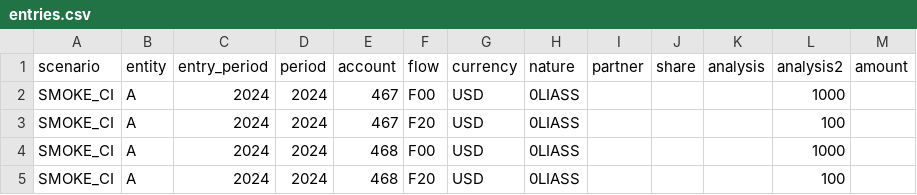
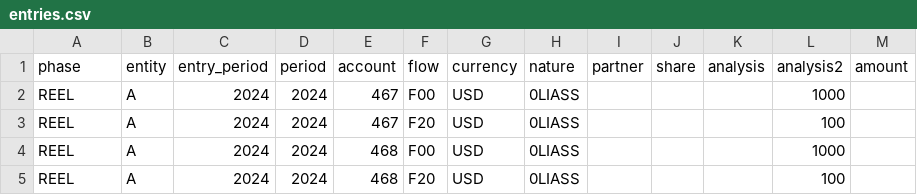
Before and after one commit to raphaor/consolidation-finance, a CSV file: prototype/rust/data/smoke/conv_integ/entries.csv, drawn as a sheet.

Commit message:
refactor(consolidation): redesign identité scenario→consolidation (Rust)
La définition de consolidation (ex dim_scenario) devient dim_consolidation :
PK technique id auto + clé naturelle UNIQUE (phase, exercice, perimeter_set,
variant, presentation_currency). `code` disparaît. `category`→`phase`,
`entry_period`→`exercice`, `a_nouveau_scenario`→`a_nouveau_consolidation_id`.
Périodes explicites : perimeter_period + rate_period (défaut = exercice).

Saisies au grain remontée : stg_entry.scenario→phase (phase + entry_period).
fact_entry.scenario→phase (dim propagée) + consolidation_id (col. technique,
isole chaque run). dim_scenario_category conservé (catalogue des phases).

Pipeline : isolation par consolidation_id ; filtre remontée phase+entry_period ;
rates lus à rate_period ; taux_ouverture (Temps 1) inchangé. Clé de clôture =
consolidation_id ++ grain. Règles : snapshot filtré + écritures taguées
consolidation_id (isolation au re-run). ConvertParams restructuré, load_params(id).

API : /api/scenarios→/api/consolidations, /api/run prend consolidation_id.
Export bump conso-export-v2. CSV : consolidations.csv (ex scenarios.csv),
entries.csv header scenario→phase.

Validation : cargo test 115 verts ; dump_pipeline F00 A/USD=4600, F80=-100
(économie préservée). Frontend et docs : à suivre.

```diff
--- a/prototype/rust/data/smoke/conv_integ/entries.csv
+++ b/prototype/rust/data/smoke/conv_integ/entries.csv
@@ -1,5 +1,5 @@
-scenario,entity,entry_period,period,account,flow,currency,nature,partner,share,analysis,analysis2,amount
-SMOKE_CI,A,2024,2024,467,F00,USD,0LIASS,,,,1000
-SMOKE_CI,A,2024,2024,467,F20,USD,0LIASS,,,,100
-SMOKE_CI,A,2024,2024,468,F00,USD,0LIASS,,,,1000
-SMOKE_CI,A,2024,2024,468,F20,USD,0LIASS,,,,100
+phase,entity,entry_period,period,account,flow,currency,nature,partner,share,analysis,analysis2,amount
+REEL,A,2024,2024,467,F00,USD,0LIASS,,,,1000
+REEL,A,2024,2024,467,F20,USD,0LIASS,,,,100
+REEL,A,2024,2024,468,F00,USD,0LIASS,,,,1000
+REEL,A,2024,2024,468,F20,USD,0LIASS,,,,100
```
Also changed, not shown: prototype/rust/data/smoke/interco/entries.csv, prototype/rust/data_golden/entries.csv, 34 other files.
